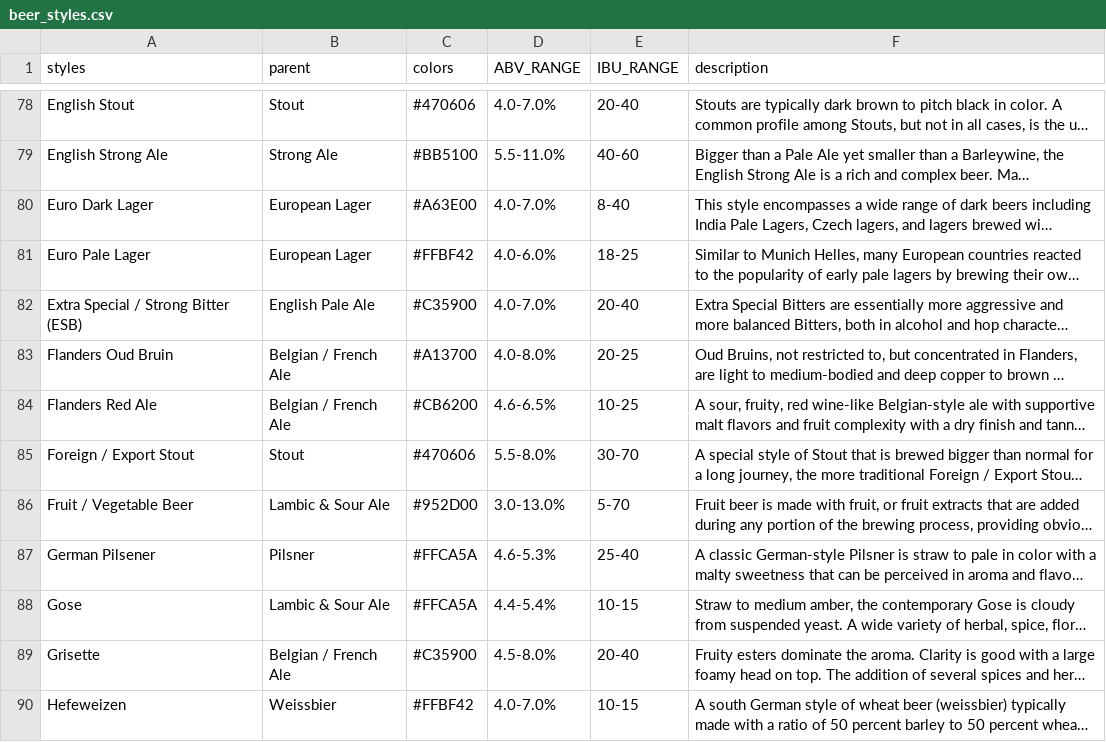
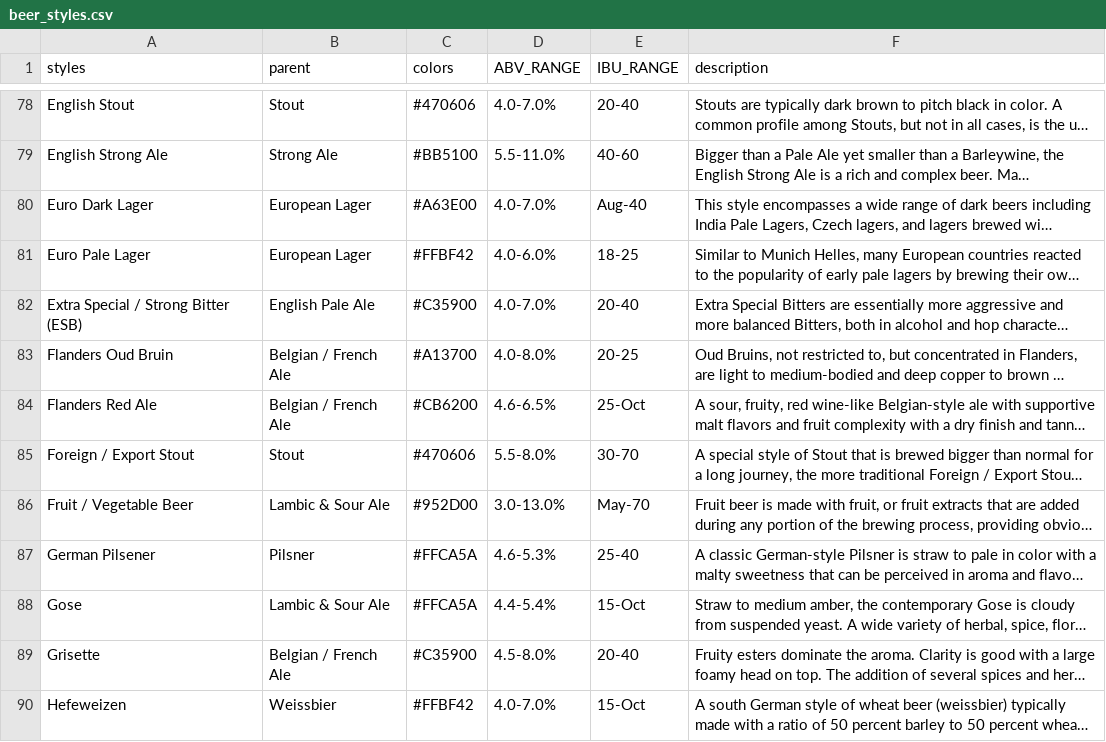
Before and after one commit to pratikchhya/Visualizing-Doubles, a CSV file: Sunburst/beer_styles.csv, drawn as a sheet; only a part is shown, gaps mark what is left out; long unchanged cells end in …; the diff covers the shown part only; the diff names each change by its address in the sheet, - before the commit and + after, or states it on an @@ line.

```diff
--- a/Sunburst/beer_styles.csv
+++ b/Sunburst/beer_styles.csv
-E80 (IBU_RANGE): 8-40
+E80 (IBU_RANGE): Aug-40
-E84 (IBU_RANGE): 10-25
+E84 (IBU_RANGE): 25-Oct
-E86 (IBU_RANGE): 5-70
+E86 (IBU_RANGE): May-70
-E88 (IBU_RANGE): 10-15
+E88 (IBU_RANGE): 15-Oct
-E90 (IBU_RANGE): 10-15
+E90 (IBU_RANGE): 15-Oct
```
Also changed, not shown: 22 edited cells elsewhere in this file, 1 other file.
